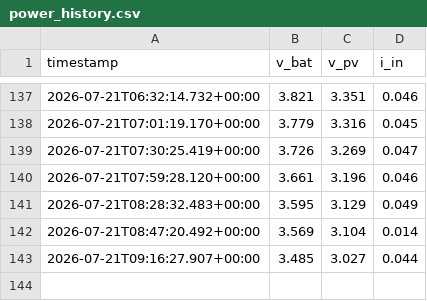
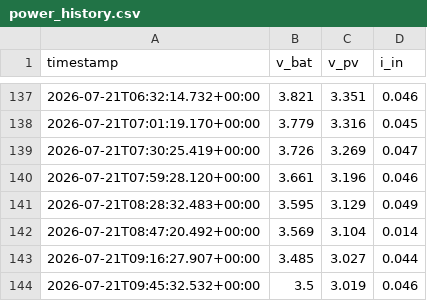
Before and after one commit to iandownie07/buoy-data, a CSV file: power_history.csv, drawn as a sheet; only a part is shown, gaps mark what is left out; the diff names each change by its address in the sheet, - before the commit and + after, or states it on an @@ line.

```diff
--- a/power_history.csv
+++ b/power_history.csv
+row 144: 2026-07-21T09:45:32.532+00:00 | 3.5 | 3.019 | 0.046
```
Also changed, not shown: wave_bands.csv, wave_results.csv, 2 other files.
